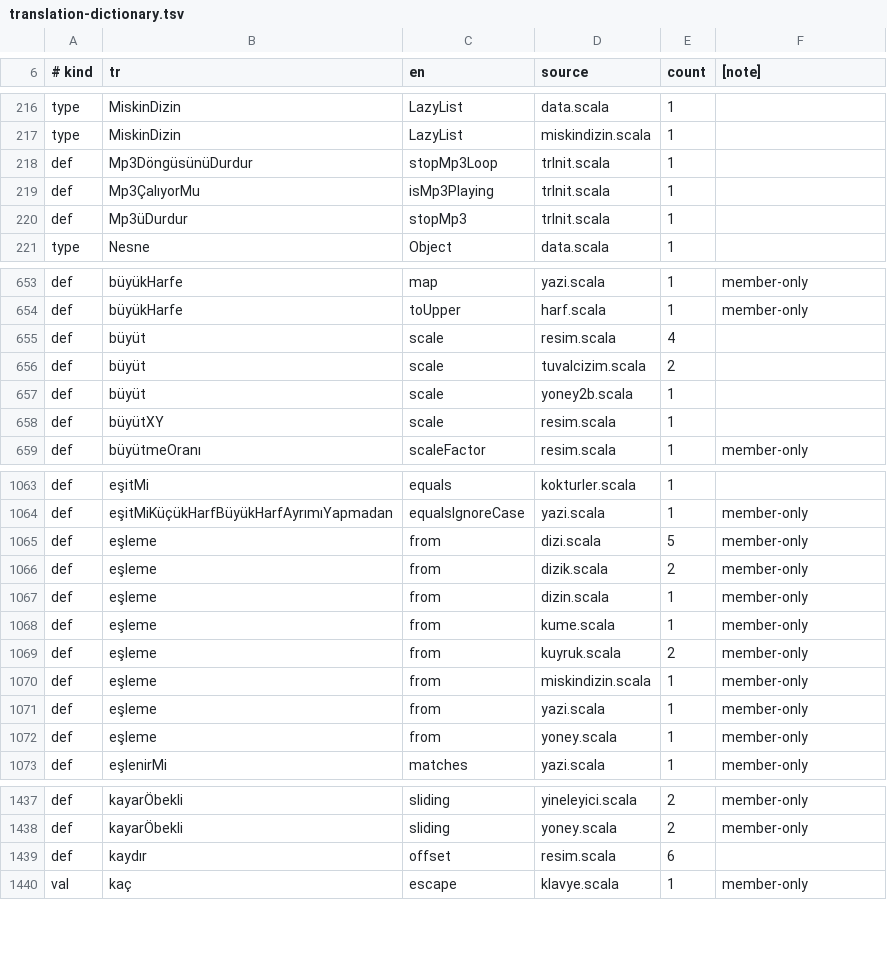
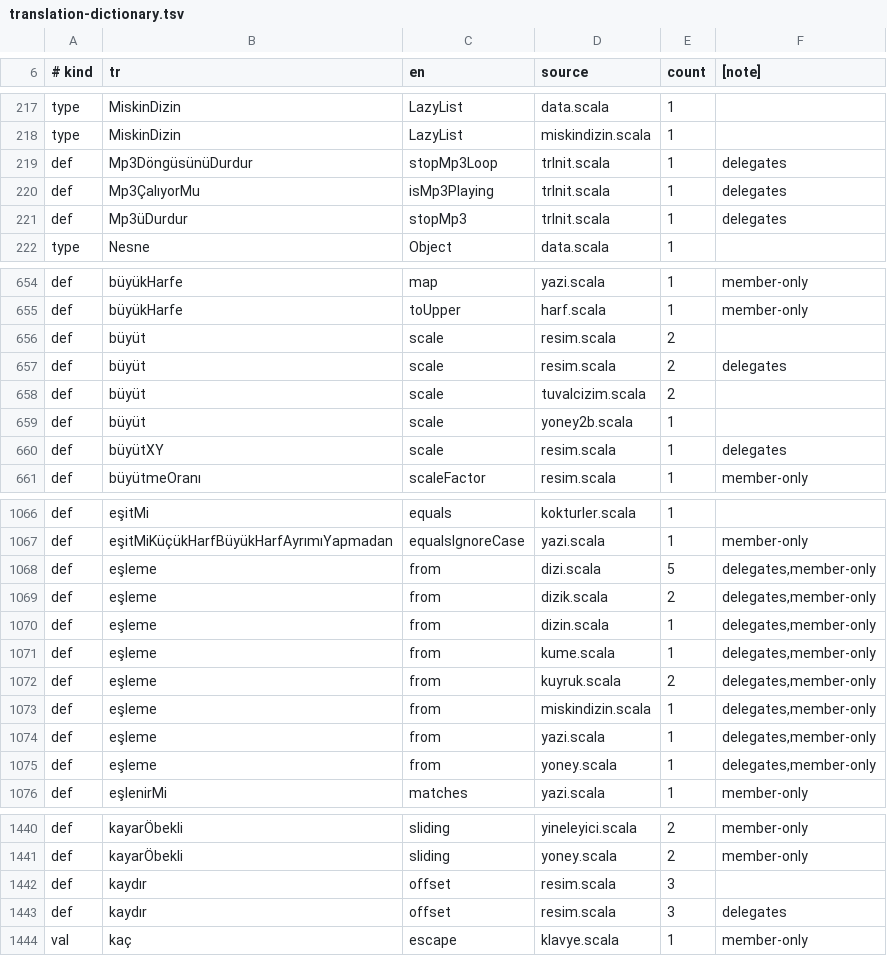
Before and after one commit to bulent2k2/kojo, a TSV file: src/main/resources/i18n/tr/translation-dictionary.tsv, drawn as a sheet; only a part is shown, gaps mark what is left out; the diff covers the shown part only.

```diff
--- a/src/main/resources/i18n/tr/translation-dictionary.tsv
+++ b/src/main/resources/i18n/tr/translation-dictionary.tsv
@@ -217,5 +218,5 @@ type	MiskinDizin	LazyList	data.scala	1
 type	MiskinDizin	LazyList	miskindizin.scala	1
-def	Mp3DöngüsünüDurdur	stopMp3Loop	trInit.scala	1
-def	Mp3ÇalıyorMu	isMp3Playing	trInit.scala	1
-def	Mp3üDurdur	stopMp3	trInit.scala	1
+def	Mp3DöngüsünüDurdur	stopMp3Loop	trInit.scala	1	delegates
+def	Mp3ÇalıyorMu	isMp3Playing	trInit.scala	1	delegates
+def	Mp3üDurdur	stopMp3	trInit.scala	1	delegates
 type	Nesne	Object	data.scala	1
@@ -654,6 +655,7 @@ def	büyükHarfe	map	yazi.scala	1	member-only
 def	büyükHarfe	toUpper	harf.scala	1	member-only
-def	büyüt	scale	resim.scala	4
+def	büyüt	scale	resim.scala	2
+def	büyüt	scale	resim.scala	2	delegates
 def	büyüt	scale	tuvalcizim.scala	2
 def	büyüt	scale	yoney2b.scala	1
-def	büyütXY	scale	resim.scala	1
+def	büyütXY	scale	resim.scala	1	delegates
 def	büyütmeOranı	scaleFactor	resim.scala	1	member-only
@@ -1064,10 +1067,10 @@ def	eşitMi	equals	kokturler.scala	1
 def	eşitMiKüçükHarfBüyükHarfAyrımıYapmadan	equalsIgnoreCase	yazi.scala	1	member-only
-def	eşleme	from	dizi.scala	5	member-only
-def	eşleme	from	dizik.scala	2	member-only
-def	eşleme	from	dizin.scala	1	member-only
-def	eşleme	from	kume.scala	1	member-only
-def	eşleme	from	kuyruk.scala	2	member-only
-def	eşleme	from	miskindizin.scala	1	member-only
-def	eşleme	from	yazi.scala	1	member-only
-def	eşleme	from	yoney.scala	1	member-only
+def	eşleme	from	dizi.scala	5	delegates,member-only
+def	eşleme	from	dizik.scala	2	delegates,member-only
+def	eşleme	from	dizin.scala	1	delegates,member-only
+def	eşleme	from	kume.scala	1	delegates,member-only
+def	eşleme	from	kuyruk.scala	2	delegates,member-only
+def	eşleme	from	miskindizin.scala	1	delegates,member-only
+def	eşleme	from	yazi.scala	1	delegates,member-only
+def	eşleme	from	yoney.scala	1	delegates,member-only
 def	eşlenirMi	matches	yazi.scala	1	member-only
@@ -1438,3 +1441,4 @@ def	kayarÖbekli	sliding	yineleyici.scala	2	member-only
 def	kayarÖbekli	sliding	yoney.scala	2	member-only
-def	kaydır	offset	resim.scala	6
+def	kaydır	offset	resim.scala	3
+def	kaydır	offset	resim.scala	3	delegates
 val	kaç	escape	klavye.scala	1	member-only
```
Also changed, not shown: 4 added rows and 88 edited cells elsewhere in this file, src/main/resources/i18n/tr/translation-rules.tsv, 4 other files.
